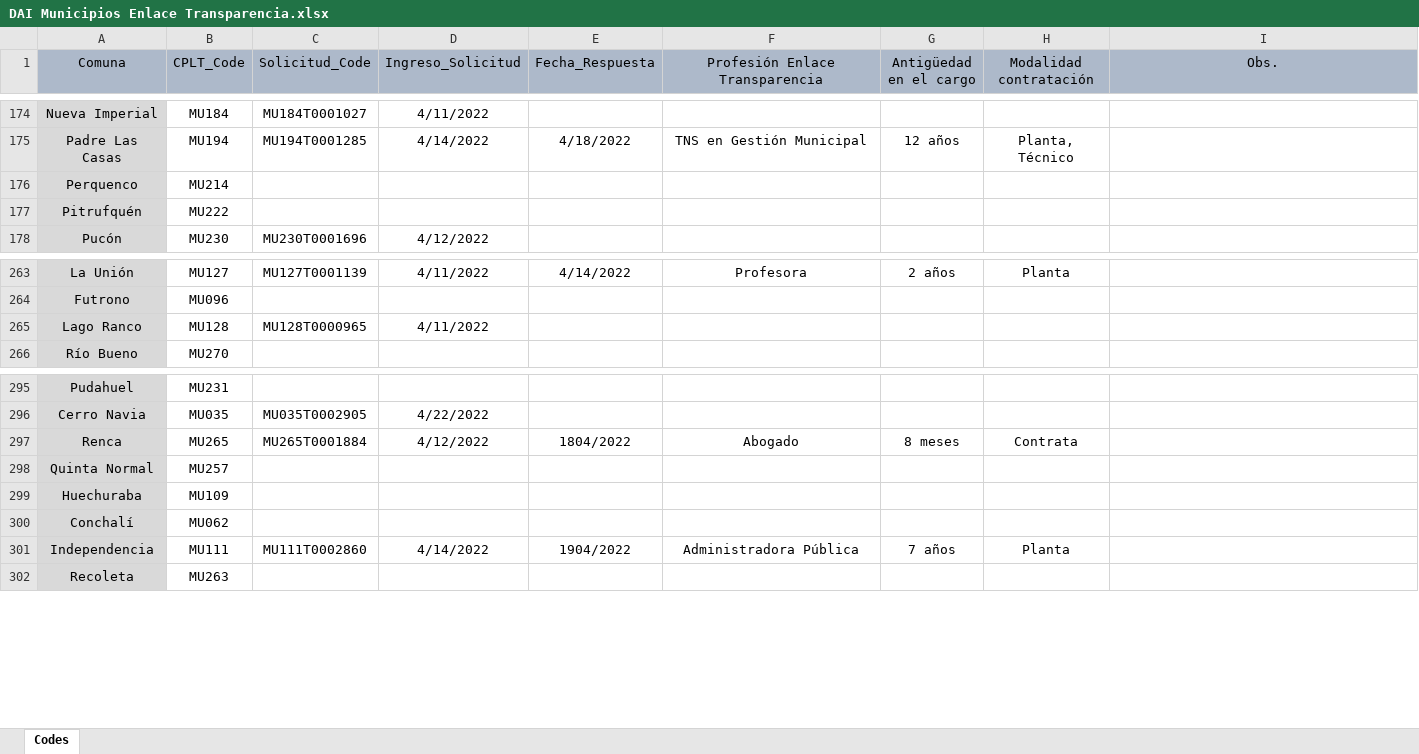
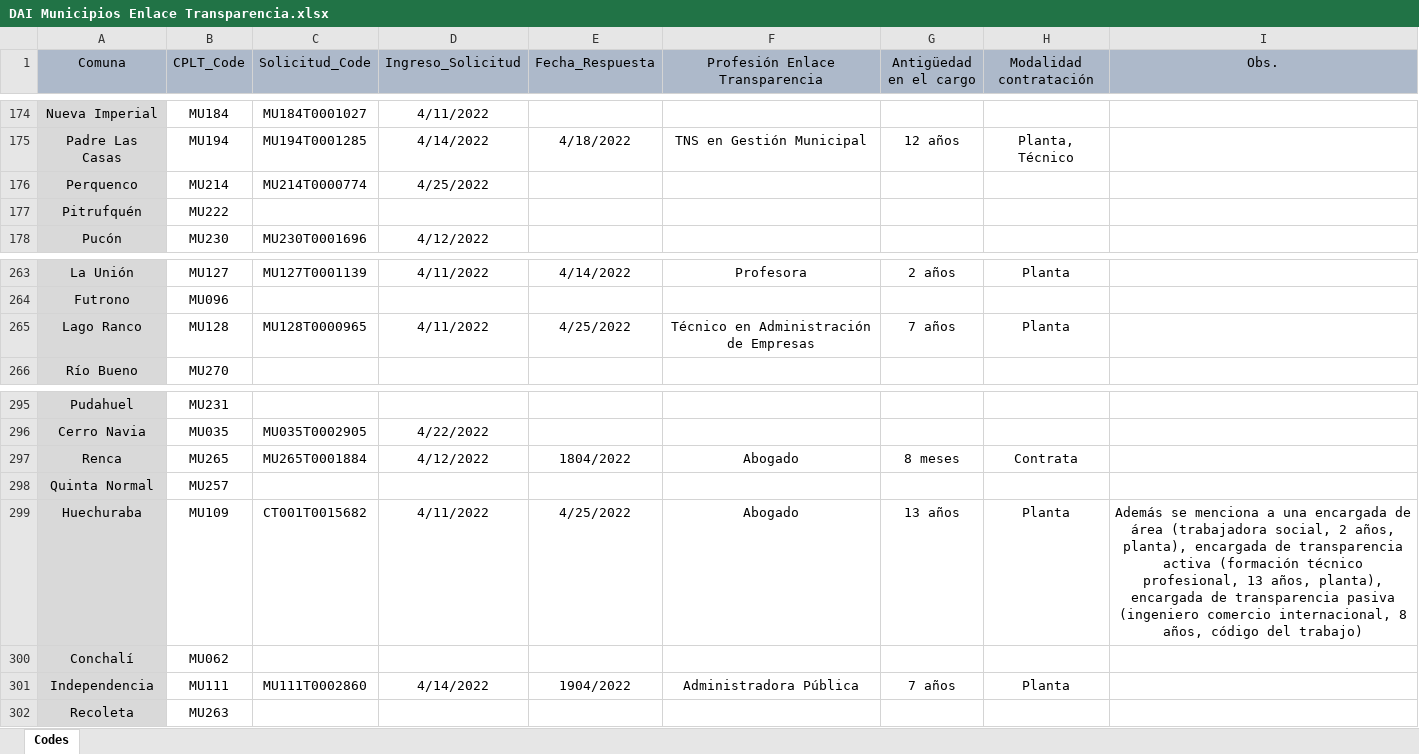
Before and after one commit to bgonzalezbustamante/local-gov-indicators, an Excel workbook: data/raw/CPLT/Request/DAI Municipios Enlace Transparencia.xlsx, sheet Codes, drawn as a sheet; only a part is shown, gaps mark what is left out; values as stored, in another font and other column widths than the file's, no borders; the diff names each change by its address in the sheet, - before the commit and + after, or states it on an @@ line.

Commit message:
Update DAI Municipios Enlace Transparencia.xlsx

```diff
--- a/data/raw/CPLT/Request/DAI Municipios Enlace Transparencia.xlsx (sheet Codes)
+++ b/data/raw/CPLT/Request/DAI Municipios Enlace Transparencia.xlsx (sheet Codes)
-C176 (Solicitud_Code): (empty)
+C176 (Solicitud_Code): MU214T0000774
-D176 (Ingreso_Solicitud): (empty)
+D176 (Ingreso_Solicitud): 4/25/2022
-E265 (Fecha_Respuesta): (empty)
+E265 (Fecha_Respuesta): 4/25/2022
-F265 (Profesión Enlace Transparencia): (empty)
+F265 (Profesión Enlace Transparencia): Técnico en Administración de Empresas
-G265 (Antigüedad en el cargo): (empty)
+G265 (Antigüedad en el cargo): 7 años
-H265 (Modalidad contratación): (empty)
+H265 (Modalidad contratación): Planta
-C299 (Solicitud_Code): (empty)
+C299 (Solicitud_Code): CT001T0015682
-D299 (Ingreso_Solicitud): (empty)
+D299 (Ingreso_Solicitud): 4/11/2022
-E299 (Fecha_Respuesta): (empty)
+E299 (Fecha_Respuesta): 4/25/2022
-F299 (Profesión Enlace Transparencia): (empty)
+F299 (Profesión Enlace Transparencia): Abogado
-G299 (Antigüedad en el cargo): (empty)
+G299 (Antigüedad en el cargo): 13 años
-H299 (Modalidad contratación): (empty)
+H299 (Modalidad contratación): Planta
-I299 (Obs.): (empty)
+I299 (Obs.): Además se menciona a una encargada de área (trabajadora social, 2 años, planta), encargada de transparencia activa (formación técnico profesional, 13 años, planta), encargada de transparencia pasiva (ingeniero comercio internacional, 8 años, código del trabajo)
```
